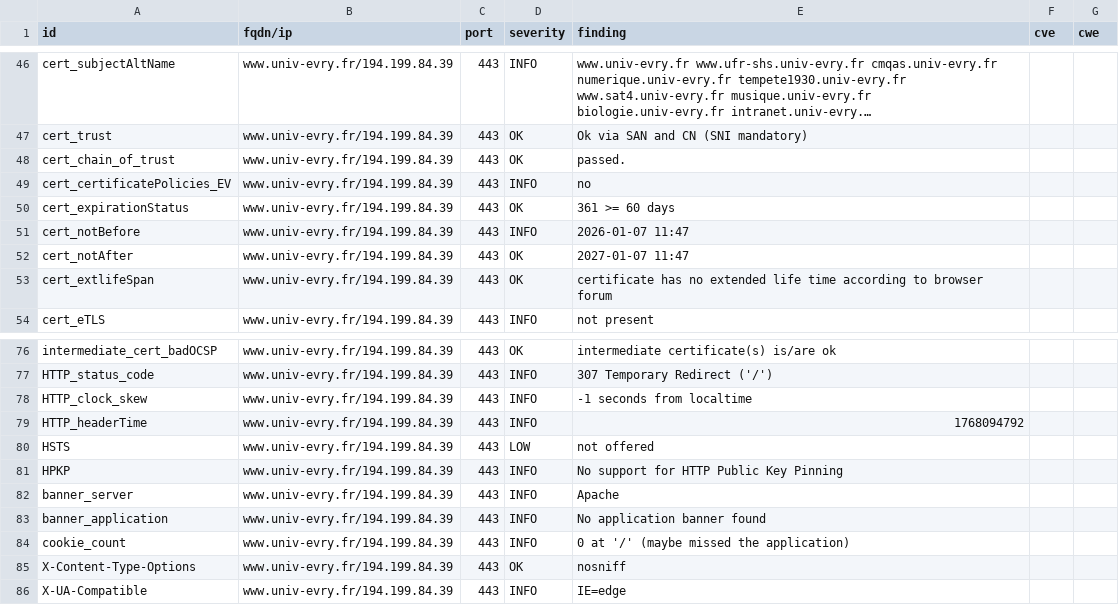
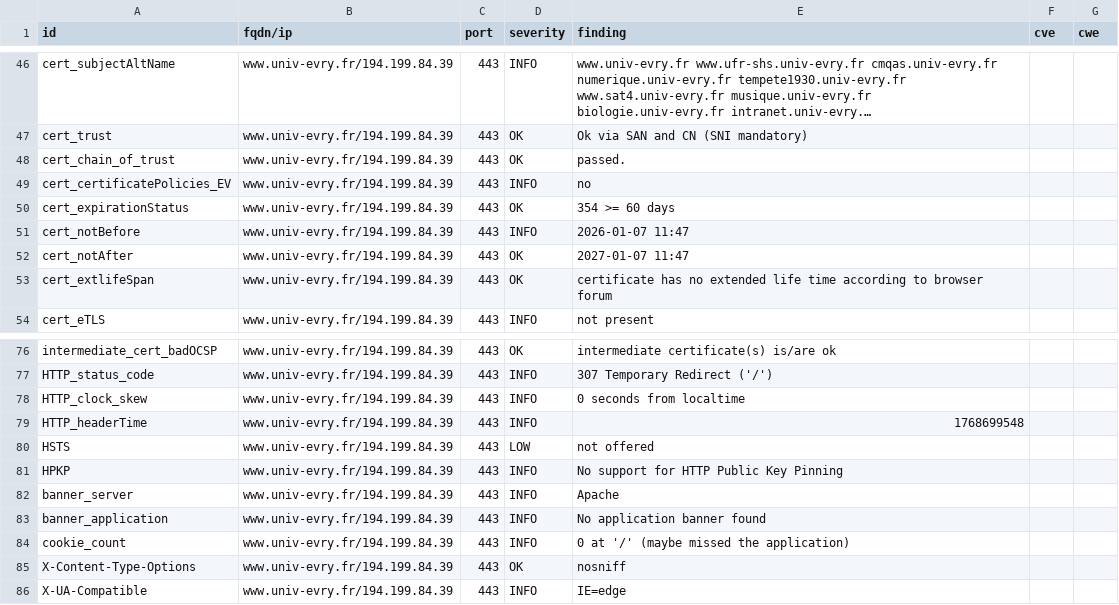
Before and after one commit to atomegr/dashlord, a CSV file: results/aHR0cHM6Ly93d3cudW5pdi1ldnJ5LmZy/testssl.csv, drawn as a sheet; only a part is shown, gaps mark what is left out; long unchanged cells end in ….

```diff
--- a/results/aHR0cHM6Ly93d3cudW5pdi1ldnJ5LmZy/testssl.csv
+++ b/results/aHR0cHM6Ly93d3cudW5pdi1ldnJ5LmZy/testssl.csv
@@ -49,3 +49,3 @@
 "cert_certificatePolicies_EV","www.univ-evry.fr/194.199.84.39","443","INFO","no","",""
-"cert_expirationStatus","www.univ-evry.fr/194.199.84.39","443","OK","361 >= 60 days","",""
+"cert_expirationStatus","www.univ-evry.fr/194.199.84.39","443","OK","354 >= 60 days","",""
 "cert_notBefore","www.univ-evry.fr/194.199.84.39","443","INFO","2026-01-07 11:47","",""
@@ -77,4 +77,4 @@
 "HTTP_status_code","www.univ-evry.fr/194.199.84.39","443","INFO","307 Temporary Redirect ('/')","",""
-"HTTP_clock_skew","www.univ-evry.fr/194.199.84.39","443","INFO","-1 seconds from localtime","",""
-"HTTP_headerTime","www.univ-evry.fr/194.199.84.39","443","INFO","1768094792","",""
+"HTTP_clock_skew","www.univ-evry.fr/194.199.84.39","443","INFO","0 seconds from localtime","",""
+"HTTP_headerTime","www.univ-evry.fr/194.199.84.39","443","INFO","1768699548","",""
 "HSTS","www.univ-evry.fr/194.199.84.39","443","LOW","not offered","",""
```
Also changed, not shown: 9 other files.
